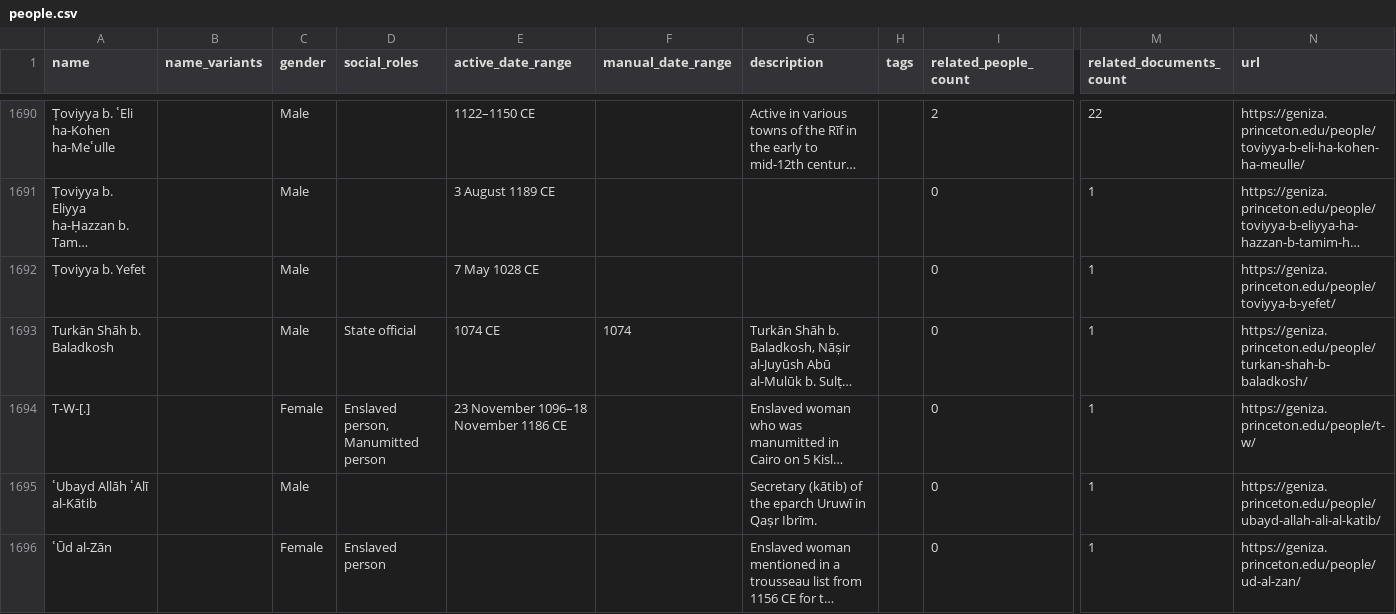
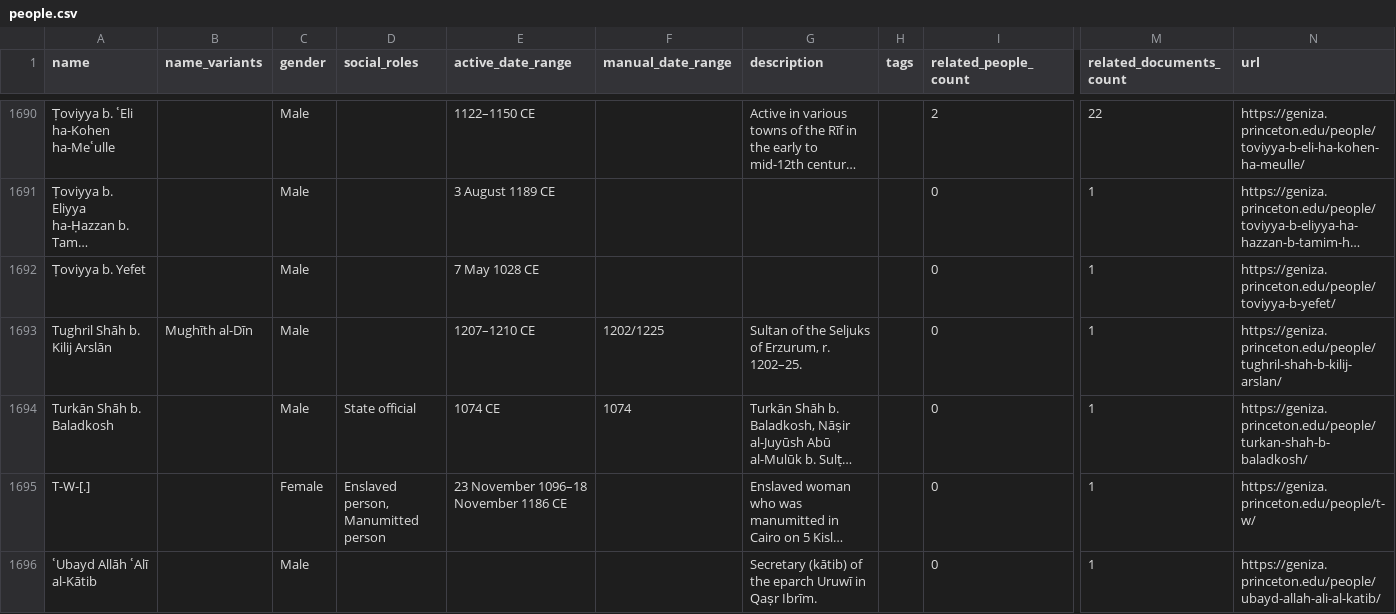
Before and after one commit to princetongenizalab/pgp-metadata, a CSV file: data/people.csv, drawn as a sheet; only a part is shown, gaps mark what is left out; the shorter side is filled out with more unchanged rows; long unchanged cells end in …; rows hold the shown columns only; the diff names each change by its address in the sheet, - before the commit and + after, or states it on an @@ line.

Commit message:
Automated metadata export from PGP - people
Co-authored-by: Alan Elbaum <1414260+alanelbaum@users.noreply.github.com>

```diff
--- a/data/people.csv
+++ b/data/people.csv
+row 1693: Tughril Shāh b. Kilij Arslān | Mughīth al-Dīn | Male |  | 1207–1210 CE | 1202/1225 | Sultan of the Seljuks of Erzurum, r. 1202–25. |  | 0 | 1 | https://geniza.princeton.edu/people/tughril-shah-b-kilij-arslan/
```
